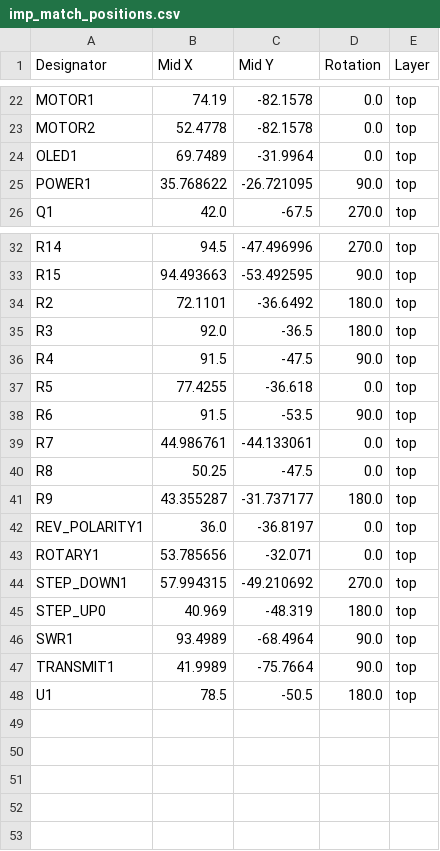
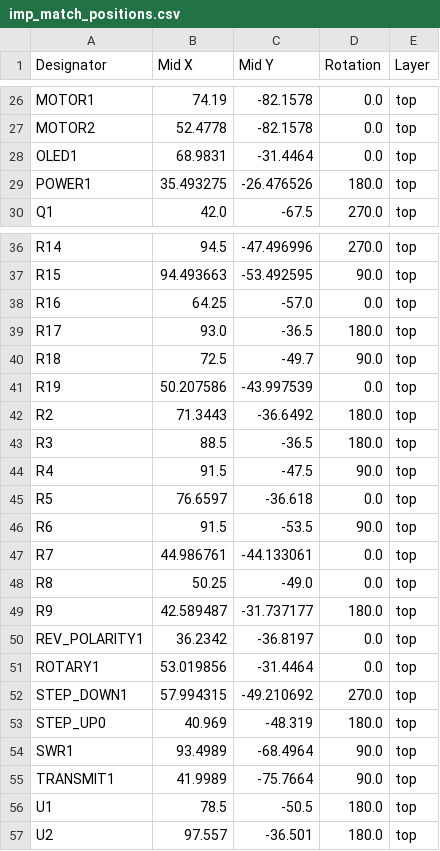
Before and after one commit to hacker-fab/impedance-matcher, a CSV file: hardware/PCB/production/imp_match_positions.csv, drawn as a sheet; only a part is shown, gaps mark what is left out; the diff covers the shown part only.

```diff
--- a/hardware/PCB/production/imp_match_positions.csv
+++ b/hardware/PCB/production/imp_match_positions.csv
@@ -23,4 +27,4 @@ MOTOR1,74.19,-82.1578,0.0,top
 MOTOR2,52.4778,-82.1578,0.0,top
-OLED1,69.7489,-31.9964,0.0,top
-POWER1,35.768622,-26.721095,90.0,top
+OLED1,68.9831,-31.4464,0.0,top
+POWER1,35.493275,-26.476526,180.0,top
 Q1,42.0,-67.5,270.0,top
@@ -33,12 +37,16 @@ R14,94.5,-47.496996,270.0,top
 R15,94.493663,-53.492595,90.0,top
-R2,72.1101,-36.6492,180.0,top
-R3,92.0,-36.5,180.0,top
+R16,64.25,-57.0,0.0,top
+R17,93.0,-36.5,180.0,top
+R18,72.5,-49.7,90.0,top
+R19,50.207586,-43.997539,0.0,top
+R2,71.3443,-36.6492,180.0,top
+R3,88.5,-36.5,180.0,top
 R4,91.5,-47.5,90.0,top
-R5,77.4255,-36.618,0.0,top
+R5,76.6597,-36.618,0.0,top
 R6,91.5,-53.5,90.0,top
 R7,44.986761,-44.133061,0.0,top
-R8,50.25,-47.5,0.0,top
-R9,43.355287,-31.737177,180.0,top
-REV_POLARITY1,36.0,-36.8197,0.0,top
-ROTARY1,53.785656,-32.071,0.0,top
+R8,50.25,-49.0,0.0,top
+R9,42.589487,-31.737177,180.0,top
+REV_POLARITY1,36.2342,-36.8197,0.0,top
+ROTARY1,53.019856,-31.4464,0.0,top
 STEP_DOWN1,57.994315,-49.210692,270.0,top
@@ -48 +56,2 @@ TRANSMIT1,41.9989,-75.7664,90.0,top
 U1,78.5,-50.5,180.0,top
+U2,97.557,-36.501,180.0,top
```
Also changed, not shown: 4 added rows and 30 edited cells elsewhere in this file, hardware/PCB/production/imp_match_bom.csv, hardware/PCB/production/imp_match_designators.csv, 35 other files.
